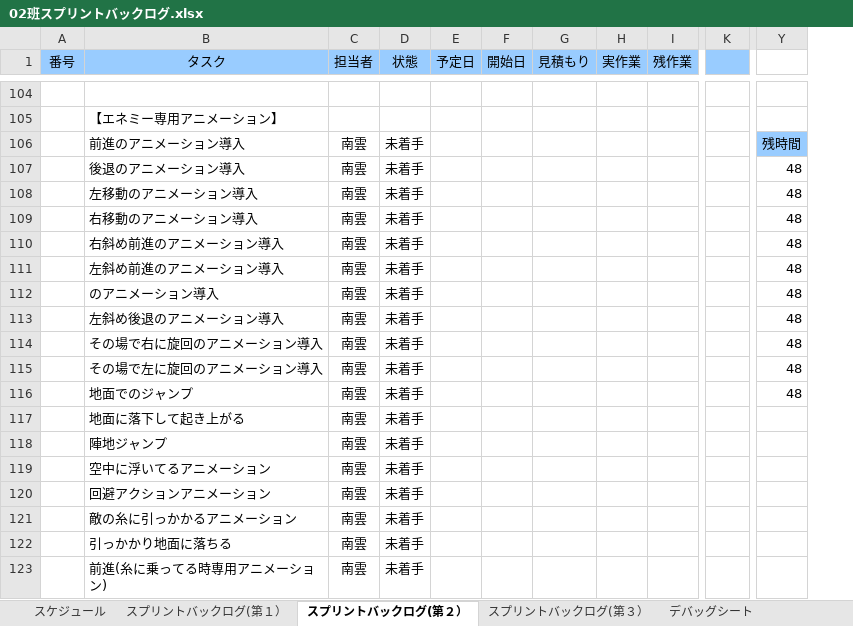
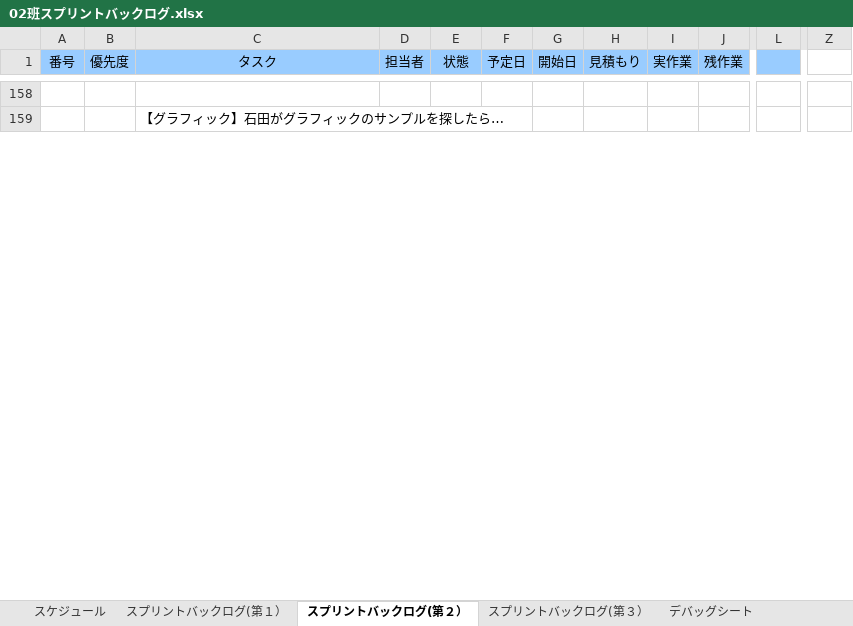
Before and after one commit to NHGC20172H02/PL, an Excel workbook: バックログ/02班スプリントバックログ.xlsx, sheet スプリントバックログ(第２）, drawn as a sheet; only a part is shown, gaps mark what is left out; values as stored, in another font and other column widths than the file's, no borders; charts and pictures and conditional formats not drawn; removed rows and columns are numbered as before the commit, all else as after; rows hold the shown columns only; the diff covers the shown part only; the diff names each change by its address in the sheet, - before the commit and + after, or states it on an @@ line.

```diff
--- a/バックログ/02班スプリントバックログ.xlsx (sheet スプリントバックログ(第２）)
+++ b/バックログ/02班スプリントバックログ.xlsx (sheet スプリントバックログ(第２）)
+column B (優先度), empty
-column K, empty
+column L, empty
-column Y, empty
+column Z, empty
-A1:A4 merged
+A1:A4 merged
-B1:B4 merged
+C1:C4 merged
-C1:C4 merged
+D1:D4 merged
-D1:D4 merged
+E1:E4 merged
-E1:E4 merged
+F1:F4 merged
-F1:F4 merged
+G1:G4 merged
-G1:G4 merged
+H1:H4 merged
-H1:H4 merged
+I1:I4 merged
-I1:I4 merged
+J1:J4 merged
-C159 (タスク): 【エネミー専用アニメーション】
+C159 (タスク): 【グラフィック】石田がグラフィックのサンプルを探したら…
-row 106:  | 前進のアニメーション導入 | 南雲 | 未着手 |  |  |  |  |  |  | 残時間
-row 107:  | 後退のアニメーション導入 | 南雲 | 未着手 |  |  |  |  |  |  | 48
-row 108:  | 左移動のアニメーション導入 | 南雲 | 未着手 |  |  |  |  |  |  | 48
-row 109:  | 右移動のアニメーション導入 | 南雲 | 未着手 |  |  |  |  |  |  | 48
-row 110:  | 右斜め前進のアニメーション導入 | 南雲 | 未着手 |  |  |  |  |  |  | 48
-row 111:  | 左斜め前進のアニメーション導入 | 南雲 | 未着手 |  |  |  |  |  |  | 48
-row 112:  | のアニメーション導入 | 南雲 | 未着手 |  |  |  |  |  |  | 48
-row 113:  | 左斜め後退のアニメーション導入 | 南雲 | 未着手 |  |  |  |  |  |  | 48
-row 114:  | その場で右に旋回のアニメーション導入 | 南雲 | 未着手 |  |  |  |  |  |  | 48
-row 115:  | その場で左に旋回のアニメーション導入 | 南雲 | 未着手 |  |  |  |  |  |  | 48
-row 116:  | 地面でのジャンプ | 南雲 | 未着手 |  |  |  |  |  |  | 48
-row 117:  | 地面に落下して起き上がる | 南雲 | 未着手
-row 118:  | 陣地ジャンプ | 南雲 | 未着手
-row 119:  | 空中に浮いてるアニメーション | 南雲 | 未着手
-row 120:  | 回避アクションアニメーション | 南雲 | 未着手
-row 121:  | 敵の糸に引っかかるアニメーション | 南雲 | 未着手
-row 122:  | 引っかかり地面に落ちる | 南雲 | 未着手
-row 123:  | 前進(糸に乗ってる時専用アニメーション) | 南雲 | 未着手
```
Also changed, not shown: 87 added rows, 46 removed rows, 5 moved rows, 31 edited cells and cell formats elsewhere in this sheet, formulas that keep their value, charts or pictures, 4 other files.
